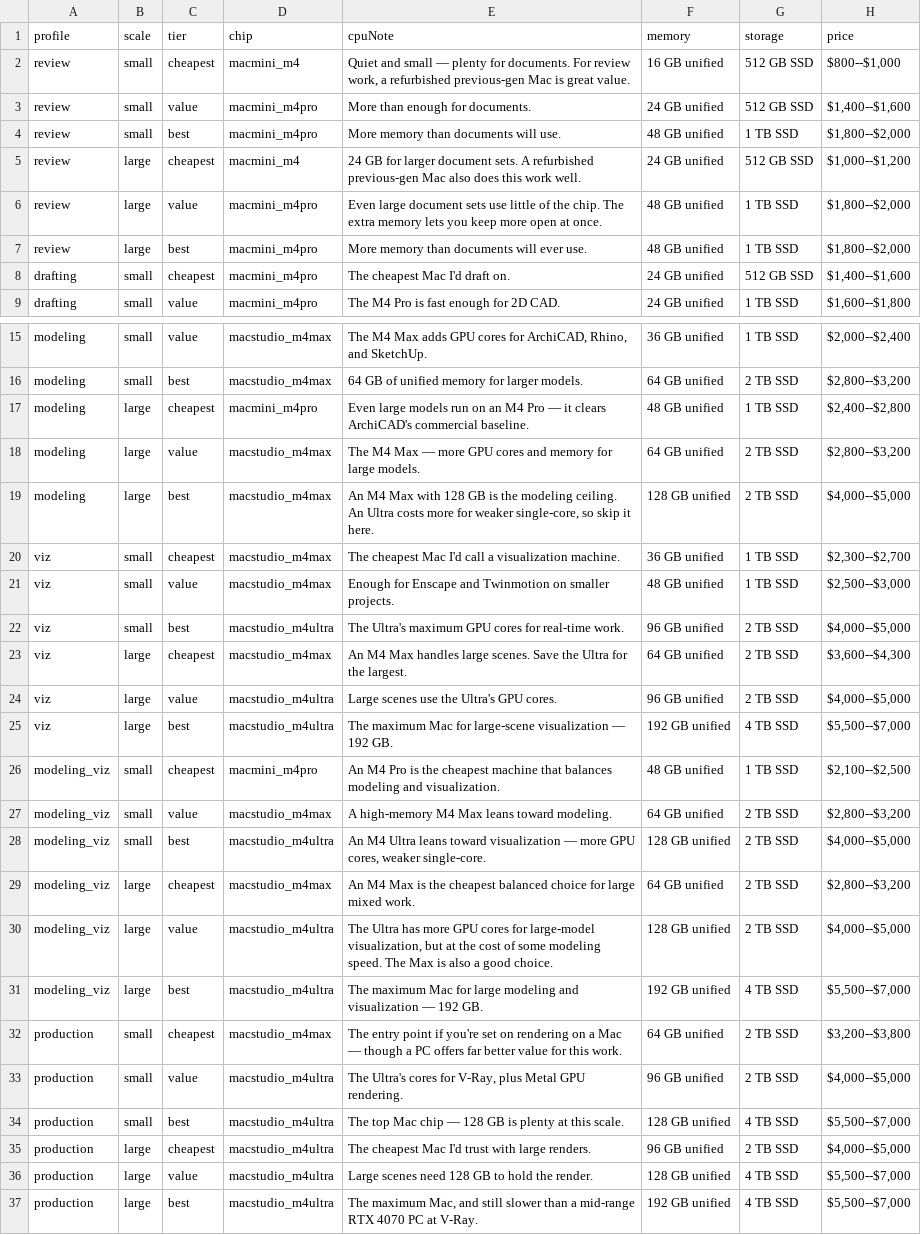
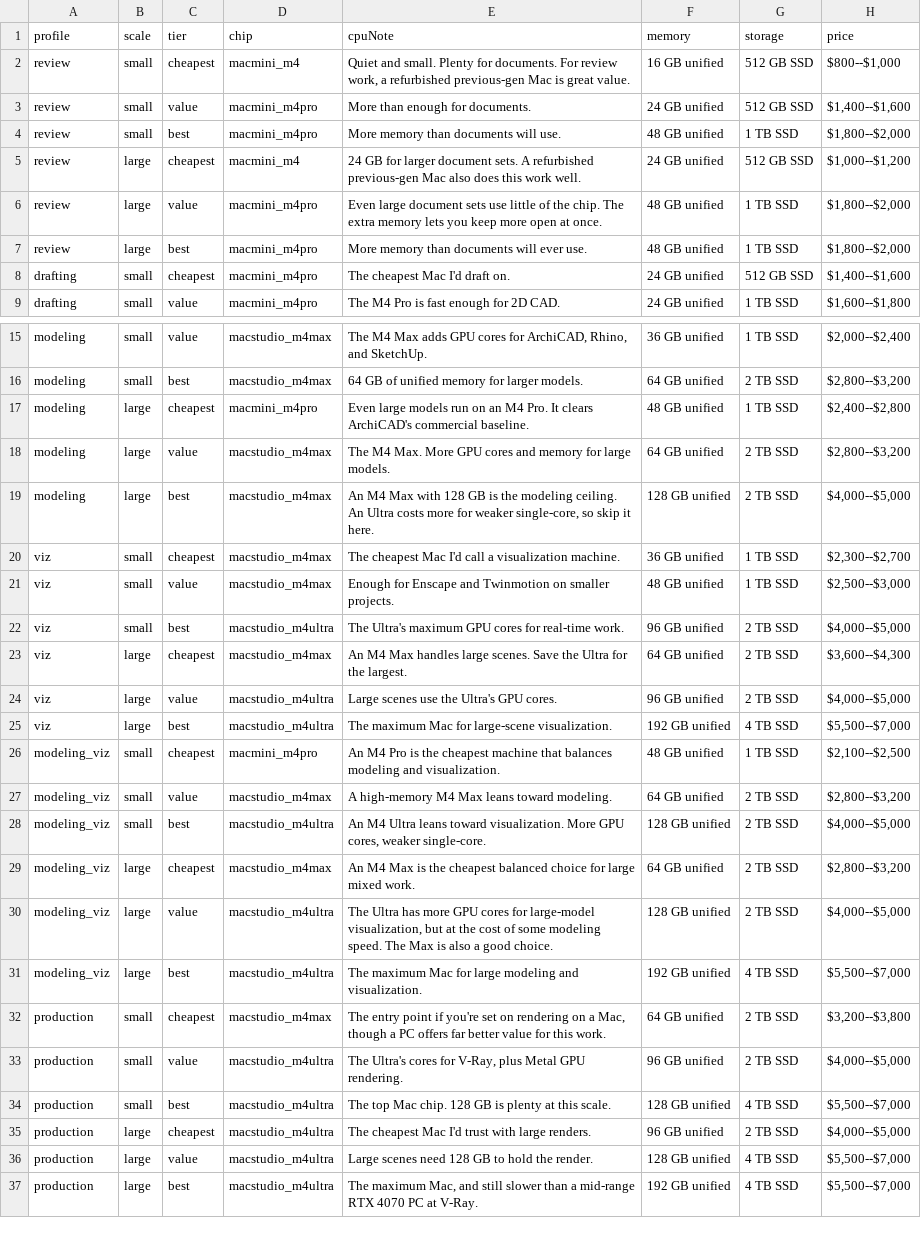
Before and after one commit to mstinnett/architecturetools, a CSV file: data/specs-mac.csv, drawn as a sheet; only a part is shown, gaps mark what is left out.

```diff
--- a/data/specs-mac.csv
+++ b/data/specs-mac.csv
@@ -1,3 +1,3 @@
 profile,scale,tier,chip,cpuNote,memory,storage,price
-review,small,cheapest,macmini_m4,"Quiet and small — plenty for documents. For review work, a refurbished previous-gen Mac is great value.",16 GB unified,512 GB SSD,"$800--$1,000"
+review,small,cheapest,macmini_m4,"Quiet and small. Plenty for documents. For review work, a refurbished previous-gen Mac is great value.",16 GB unified,512 GB SSD,"$800--$1,000"
 review,small,value,macmini_m4pro,"More than enough for documents.",24 GB unified,512 GB SSD,"$1,400--$1,600"
@@ -16,4 +16,4 @@ modeling,small,value,macstudio_m4max,"The M4 Max adds GPU cores for ArchiCAD, Rh
 modeling,small,best,macstudio_m4max,"64 GB of unified memory for larger models.",64 GB unified,2 TB SSD,"$2,800--$3,200"
-modeling,large,cheapest,macmini_m4pro,"Even large models run on an M4 Pro — it clears ArchiCAD's commercial baseline.",48 GB unified,1 TB SSD,"$2,400--$2,800"
-modeling,large,value,macstudio_m4max,"The M4 Max — more GPU cores and memory for large models.",64 GB unified,2 TB SSD,"$2,800--$3,200"
+modeling,large,cheapest,macmini_m4pro,"Even large models run on an M4 Pro. It clears ArchiCAD's commercial baseline.",48 GB unified,1 TB SSD,"$2,400--$2,800"
+modeling,large,value,macstudio_m4max,"The M4 Max. More GPU cores and memory for large models.",64 GB unified,2 TB SSD,"$2,800--$3,200"
 modeling,large,best,macstudio_m4max,"An M4 Max with 128 GB is the modeling ceiling. An Ultra costs more for weaker single-core, so skip it here.",128 GB unified,2 TB SSD,"$4,000--$5,000"
@@ -24,12 +24,12 @@ viz,large,cheapest,macstudio_m4max,"An M4 Max handles large scenes. Save the Ult
 viz,large,value,macstudio_m4ultra,"Large scenes use the Ultra's GPU cores.",96 GB unified,2 TB SSD,"$4,000--$5,000"
-viz,large,best,macstudio_m4ultra,"The maximum Mac for large-scene visualization — 192 GB.",192 GB unified,4 TB SSD,"$5,500--$7,000"
+viz,large,best,macstudio_m4ultra,"The maximum Mac for large-scene visualization.",192 GB unified,4 TB SSD,"$5,500--$7,000"
 modeling_viz,small,cheapest,macmini_m4pro,"An M4 Pro is the cheapest machine that balances modeling and visualization.",48 GB unified,1 TB SSD,"$2,100--$2,500"
 modeling_viz,small,value,macstudio_m4max,"A high-memory M4 Max leans toward modeling.",64 GB unified,2 TB SSD,"$2,800--$3,200"
-modeling_viz,small,best,macstudio_m4ultra,"An M4 Ultra leans toward visualization — more GPU cores, weaker single-core.",128 GB unified,2 TB SSD,"$4,000--$5,000"
+modeling_viz,small,best,macstudio_m4ultra,"An M4 Ultra leans toward visualization. More GPU cores, weaker single-core.",128 GB unified,2 TB SSD,"$4,000--$5,000"
 modeling_viz,large,cheapest,macstudio_m4max,"An M4 Max is the cheapest balanced choice for large mixed work.",64 GB unified,2 TB SSD,"$2,800--$3,200"
 modeling_viz,large,value,macstudio_m4ultra,"The Ultra has more GPU cores for large-model visualization, but at the cost of some modeling speed. The Max is also a good choice.",128 GB unified,2 TB SSD,"$4,000--$5,000"
-modeling_viz,large,best,macstudio_m4ultra,"The maximum Mac for large modeling and visualization — 192 GB.",192 GB unified,4 TB SSD,"$5,500--$7,000"
-production,small,cheapest,macstudio_m4max,"The entry point if you're set on rendering on a Mac — though a PC offers far better value for this work.",64 GB unified,2 TB SSD,"$3,200--$3,800"
+modeling_viz,large,best,macstudio_m4ultra,"The maximum Mac for large modeling and visualization.",192 GB unified,4 TB SSD,"$5,500--$7,000"
+production,small,cheapest,macstudio_m4max,"The entry point if you're set on rendering on a Mac, though a PC offers far better value for this work.",64 GB unified,2 TB SSD,"$3,200--$3,800"
 production,small,value,macstudio_m4ultra,"The Ultra's cores for V-Ray, plus Metal GPU rendering.",96 GB unified,2 TB SSD,"$4,000--$5,000"
-production,small,best,macstudio_m4ultra,"The top Mac chip — 128 GB is plenty at this scale.",128 GB unified,4 TB SSD,"$5,500--$7,000"
+production,small,best,macstudio_m4ultra,"The top Mac chip. 128 GB is plenty at this scale.",128 GB unified,4 TB SSD,"$5,500--$7,000"
 production,large,cheapest,macstudio_m4ultra,"The cheapest Mac I'd trust with large renders.",96 GB unified,2 TB SSD,"$4,000--$5,000"
```
Also changed, not shown: data/priorities.csv, data/specs-win.csv, 3 other files.
